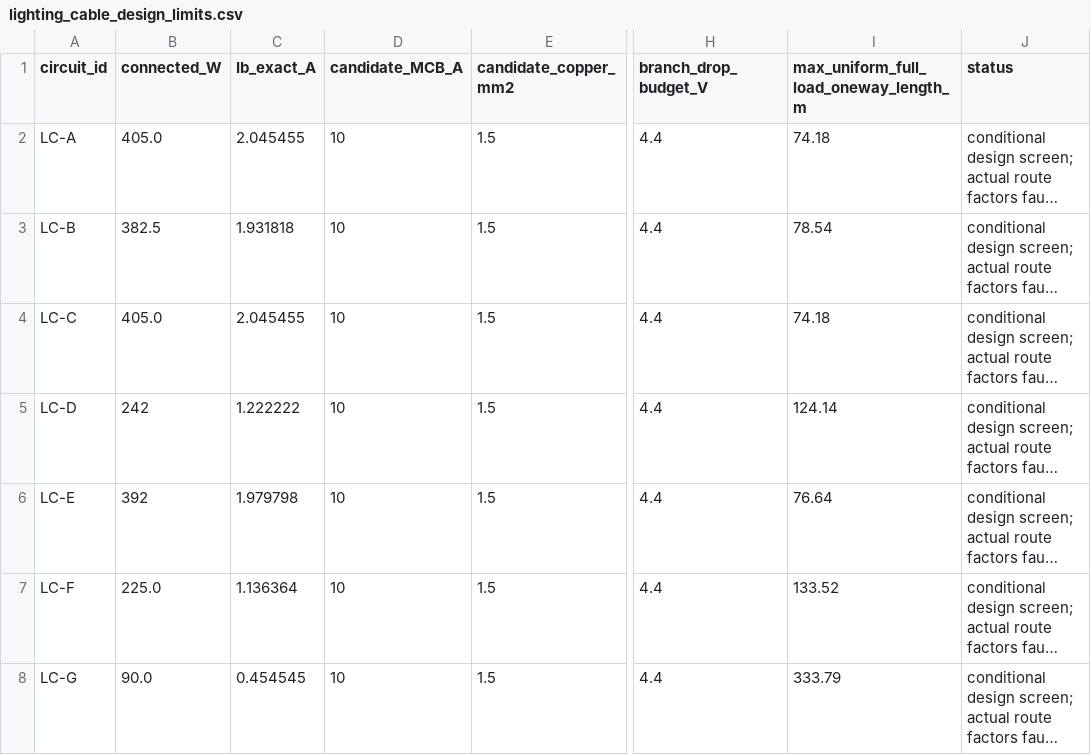
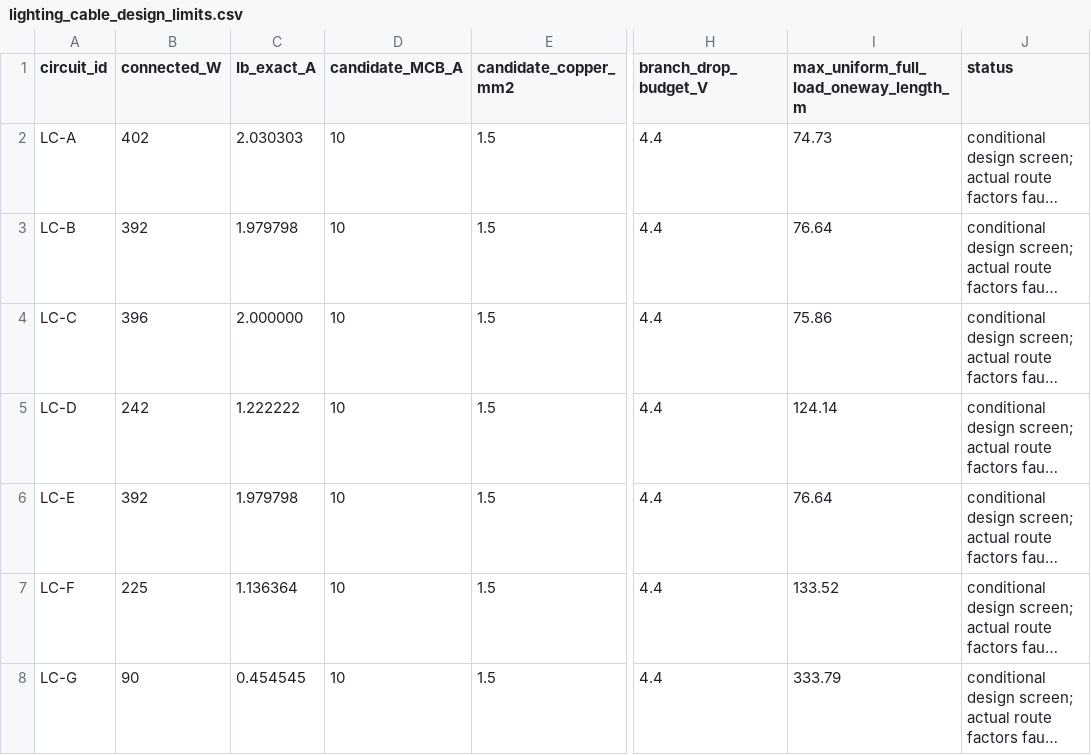
Before and after one commit to LYUml/polyu_bse3124, a CSV file: 04_Design_Outputs/data/lighting_cable_design_limits.csv, drawn as a sheet; only a part is shown, gaps mark what is left out; long unchanged cells end in …; the diff names each change by its address in the sheet, - before the commit and + after, or states it on an @@ line.

Commit message:
2026-11-07 synchronize mixed lighting circuit figures

```diff
--- a/04_Design_Outputs/data/lighting_cable_design_limits.csv
+++ b/04_Design_Outputs/data/lighting_cable_design_limits.csv
-B2 (connected_W): 405.0
+B2 (connected_W): 402
-C2 (Ib_exact_A): 2.045455
+C2 (Ib_exact_A): 2.030303
-I2: 74.18
+I2: 74.73
-B3 (connected_W): 382.5
+B3 (connected_W): 392
-C3 (Ib_exact_A): 1.931818
+C3 (Ib_exact_A): 1.979798
-I3: 78.54
+I3: 76.64
-B4 (connected_W): 405.0
+B4 (connected_W): 396
-C4 (Ib_exact_A): 2.045455
+C4 (Ib_exact_A): 2.000000
-I4: 74.18
+I4: 75.86
-B7 (connected_W): 225.0
+B7 (connected_W): 225
-B8 (connected_W): 90.0
+B8 (connected_W): 90
```
Also changed, not shown: 2 other files.
